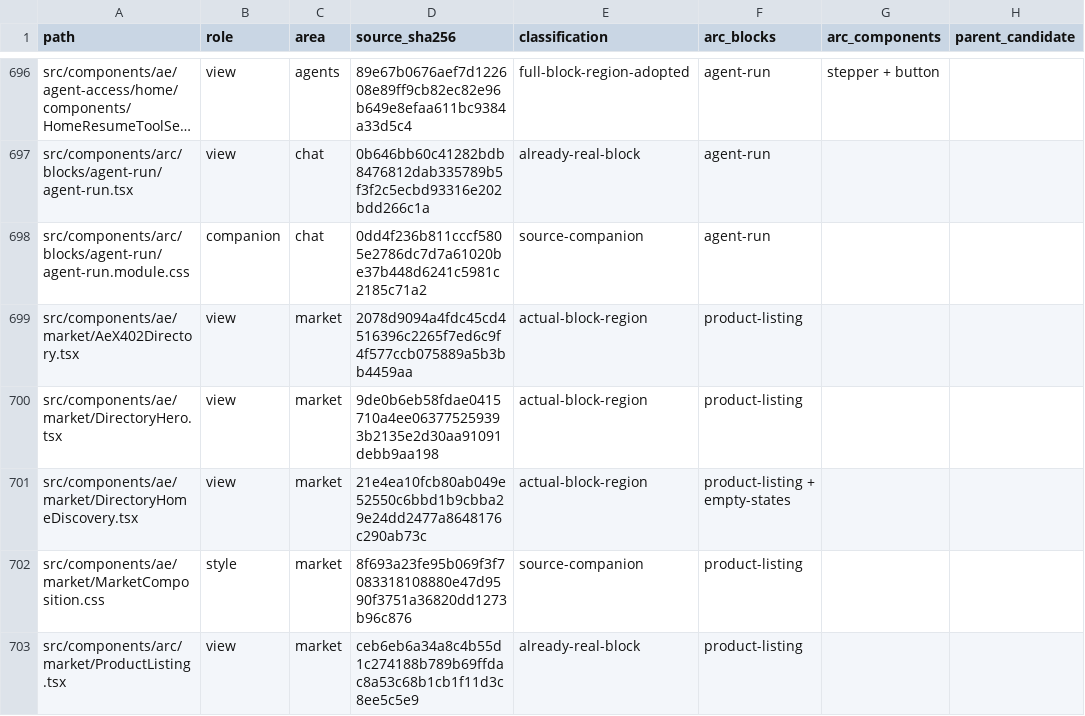
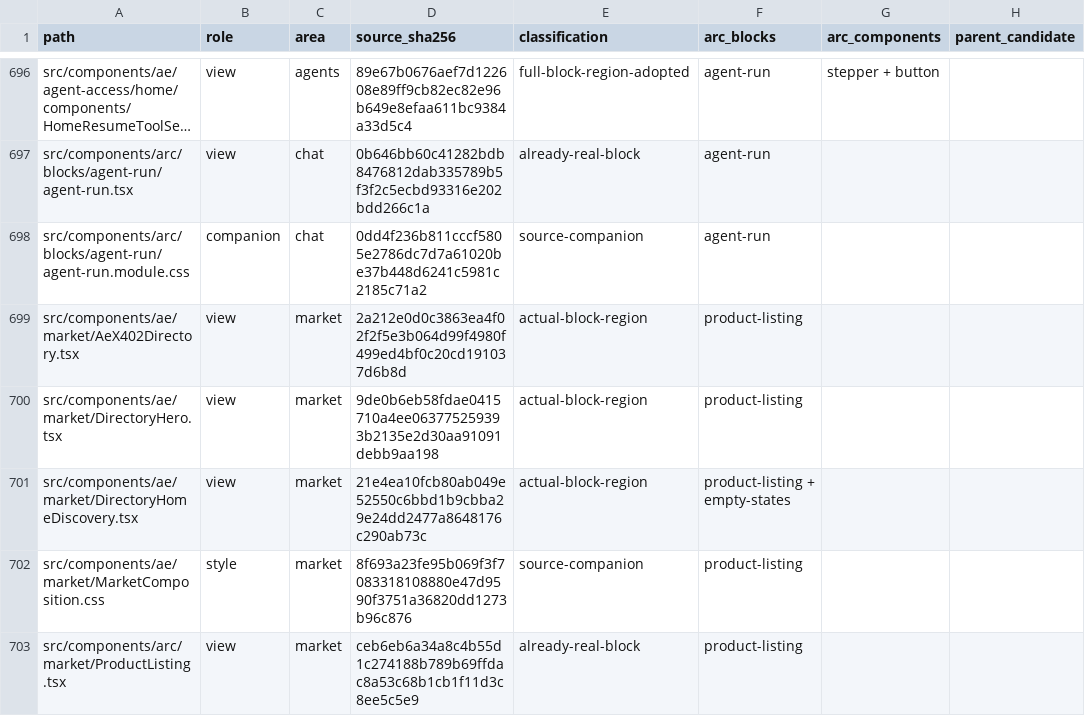
Before and after one commit to CreasyBear/Agentic-Economy, a CSV file: docs/designs/arc-ui-refactor/full-block-coverage-2026-10-03.csv, drawn as a sheet; only a part is shown, gaps mark what is left out; long unchanged cells end in …; the diff names each change by its address in the sheet, - before the commit and + after, or states it on an @@ line.

```diff
--- a/docs/designs/arc-ui-refactor/full-block-coverage-2026-10-03.csv
+++ b/docs/designs/arc-ui-refactor/full-block-coverage-2026-10-03.csv
-D699 (source_sha256): 2078d9094a4fdc45cd4516396c2265f7ed6c9f4f577ccb075889a5b3bb4459aa
+D699 (source_sha256): 2a212e0d0c3863ea4f02f2f5e3b064d99f4980f499ed4bf0c20cd191037d6b8d
```
Also changed, not shown: docs/designs/arc-ui-refactor/action-inventory.csv, docs/designs/arc-ui-refactor/source-inventory.csv, 1 other file.
